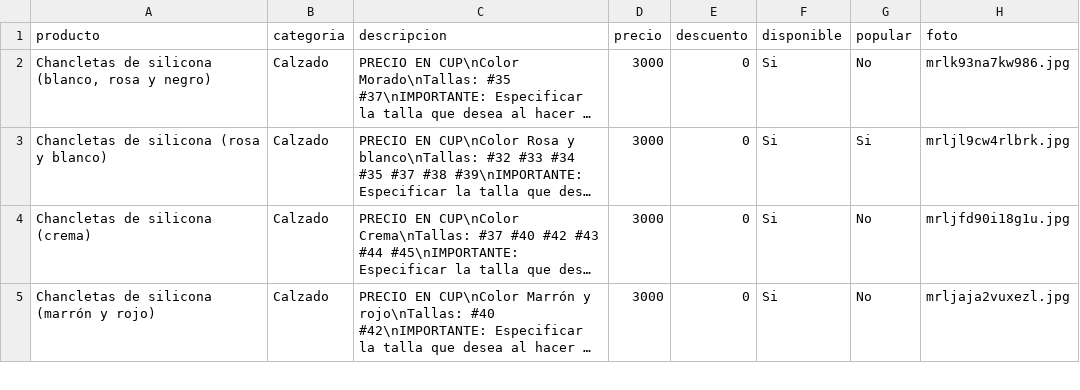
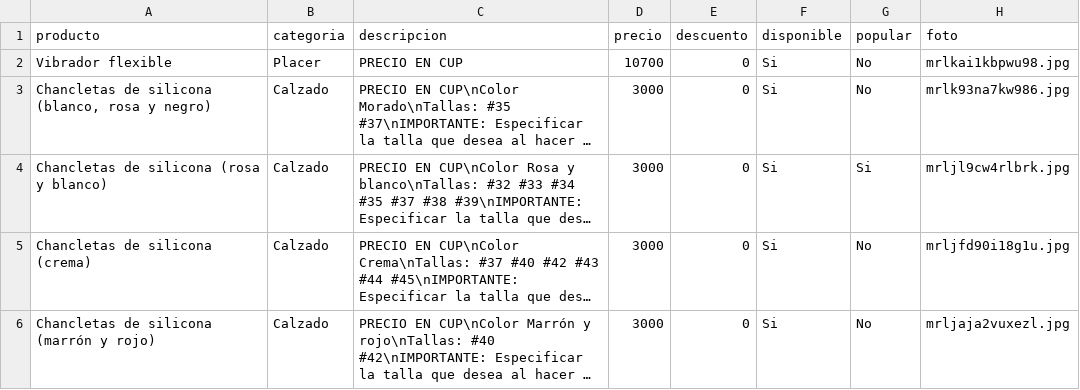
Before and after one commit to williamwolf92/tienda-online-camaguey, a CSV file: inventario.csv, drawn as a sheet; only a part is shown; long unchanged cells end in …; the diff names each change by its address in the sheet, - before the commit and + after, or states it on an @@ line.

Commit message:
Actualizar inventario - 15/7/2026, 12:12:03 a.m.

```diff
--- a/inventario.csv
+++ b/inventario.csv
+row 2: Vibrador flexible | Placer | PRECIO EN CUP | 10700 | 0 | Si | No | mrlkai1kbpwu98.jpg
```
